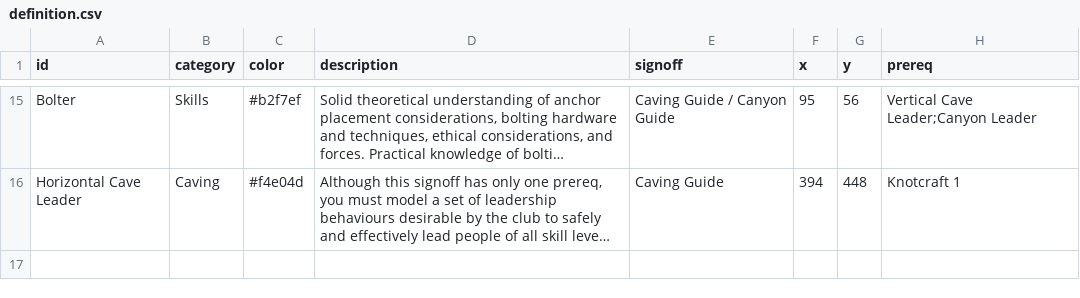
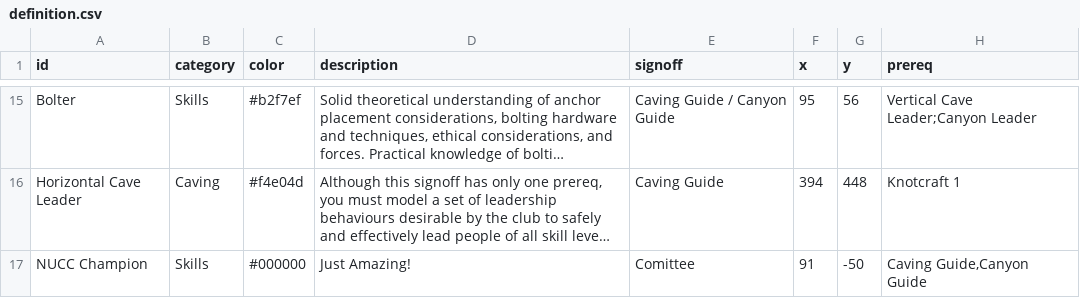
Before and after one commit to thatkow/nucc-progression-map, a CSV file: definition.csv, drawn as a sheet; only a part is shown, gaps mark what is left out; long unchanged cells end in …; the diff names each change by its address in the sheet, - before the commit and + after, or states it on an @@ line.

```diff
--- a/definition.csv
+++ b/definition.csv
+row 17: NUCC Champion | Skills | #000000 | Just Amazing! | Comittee | 91 | -50 | Caving Guide,Canyon Guide
```
